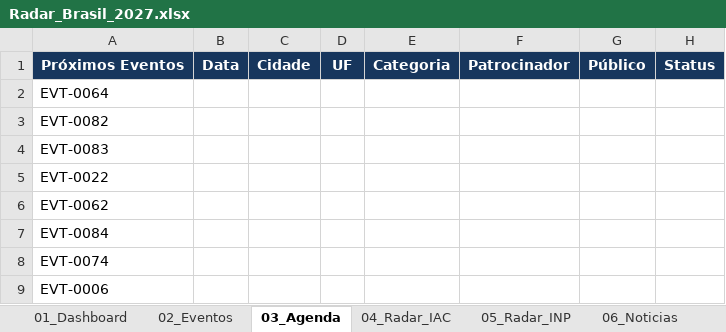
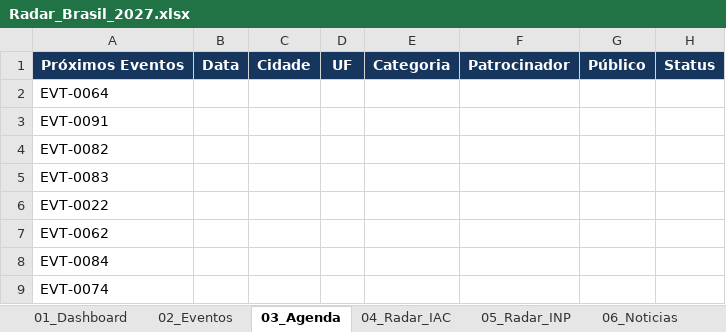
Before and after one commit to robertovitor/radar-brasil-2027, an Excel workbook: Radar_Brasil_2027.xlsx, sheet 03_Agenda, drawn as a sheet; only a part is shown; the shorter side is filled out with more unchanged rows; values as stored, in another font and other column widths than the file's, no borders; the diff names each change by its address in the sheet, - before the commit and + after, or states it on an @@ line.

```diff
--- a/Radar_Brasil_2027.xlsx (sheet 03_Agenda)
+++ b/Radar_Brasil_2027.xlsx (sheet 03_Agenda)
+row 3: EVT-0091
```
Also changed, not shown: sheet 06_Noticias, sheet 02_Eventos, sheet 09_Cidades, sheet 07_Mapa_Base, sheet 04_Radar_IAC, charts or pictures, 2 other files.
